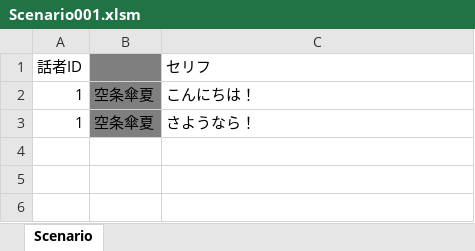
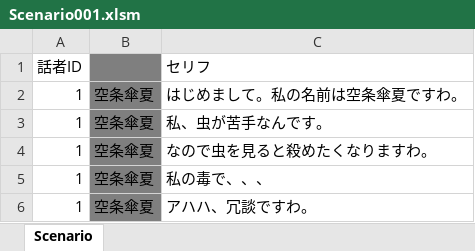
Before and after one commit to KobayashiMaito/JJC_SocialGame_2023, an Excel workbook: ETC/FixData/2_Scenario/Scenario001.xlsm, sheet Scenario, drawn as a sheet; values as stored, in another font and other column widths than the file's, no borders; addresses are those after the commit; the diff names each change by its address in the sheet, - before the commit and + after, or states it on an @@ line.

Commit message:
チーム1Excel更新

```diff
--- a/ETC/FixData/2_Scenario/Scenario001.xlsm (sheet Scenario)
+++ b/ETC/FixData/2_Scenario/Scenario001.xlsm (sheet Scenario)
+row 2: 1 | 空条傘夏 | はじめまして。私の名前は空条傘夏ですわ。
-C3 (セリフ): こんにちは！
+C3 (セリフ): 私、虫が苦手なんです。
-C4 (セリフ): さようなら！
+C4 (セリフ): なので虫を見ると殺めたくなりますわ。
+row 5: 1 | 空条傘夏 | 私の毒で、、、
+row 6: 1 | 空条傘夏 | アハハ、冗談ですわ。
```
Also changed, not shown: formulas that keep their value.
